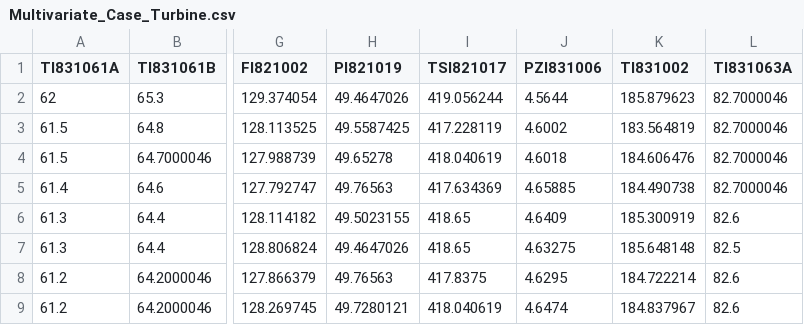
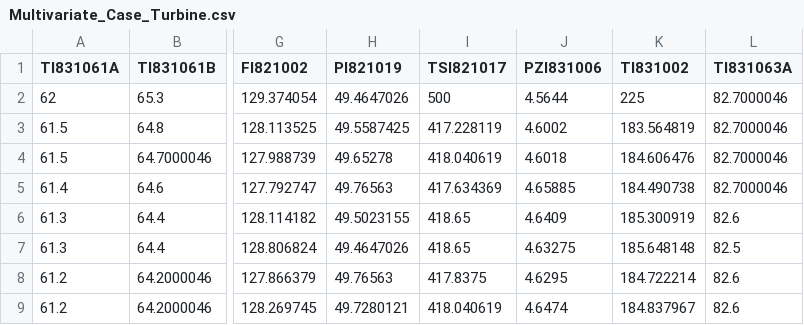
Before and after one commit to iqbalshafiq96/Self-Work, a CSV file: Multivariate_Case_Turbine.csv, drawn as a sheet; only a part is shown, gaps mark what is left out; the diff names each change by its address in the sheet, - before the commit and + after, or states it on an @@ line.

Commit message:
Update Multivariate_Case_Turbine.csv

```diff
--- a/Multivariate_Case_Turbine.csv
+++ b/Multivariate_Case_Turbine.csv
-I2 (TSI821017): 419.056244
+I2 (TSI821017): 500
-K2 (TI831002): 185.879623
+K2 (TI831002): 225
```
